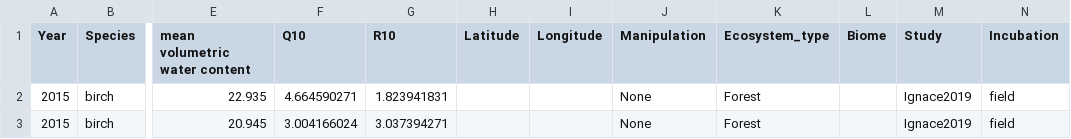
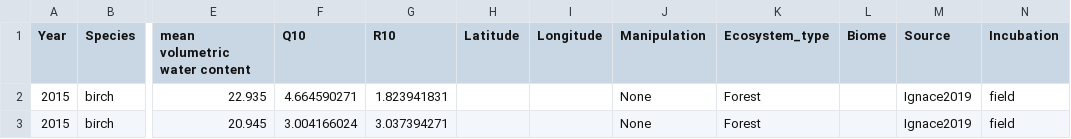
Before and after one commit to kaizadp/field_lab_q10, a CSV file: data/cleaned_for_analysis/field/Ignace2019.csv, drawn as a sheet; only a part is shown, gaps mark what is left out; the diff names each change by its address in the sheet, - before the commit and + after, or states it on an @@ line.

Commit message:
update column headings Source

```diff
--- a/data/cleaned_for_analysis/field/Ignace2019.csv
+++ b/data/cleaned_for_analysis/field/Ignace2019.csv
-M1: Study
+M1: Source
```
Also changed, not shown: data/cleaned_for_analysis/field/Risk2008.csv.
